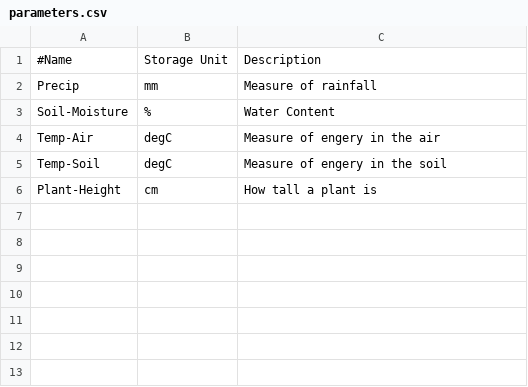
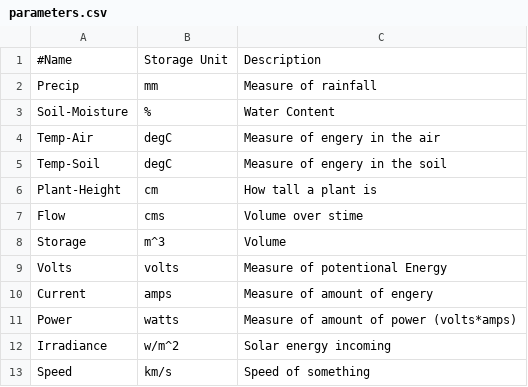
Before and after one commit to MikeNeilson/housedb, a CSV file: database/src/main/resources/net/hobbyscience/units/parameters.csv, drawn as a sheet.

```diff
--- a/database/src/main/resources/net/hobbyscience/units/parameters.csv
+++ b/database/src/main/resources/net/hobbyscience/units/parameters.csv
@@ -6 +6,8 @@ Temp-Soil,degC,Measure of engery in the soil
 Plant-Height,cm,How tall a plant is
+Flow,cms,Volume over stime
+Storage,m^3,Volume
+Volts,volts,Measure of potentional Energy
+Current,amps,Measure of amount of engery
+Power,watts,Measure of amount of power (volts*amps)
+Irradiance,w/m^2,Solar energy incoming
+Speed,km/s,Speed of something
```
Also changed, not shown: database/src/main/resources/net/hobbyscience/units/unit_conversions.csv, 1 other file.
